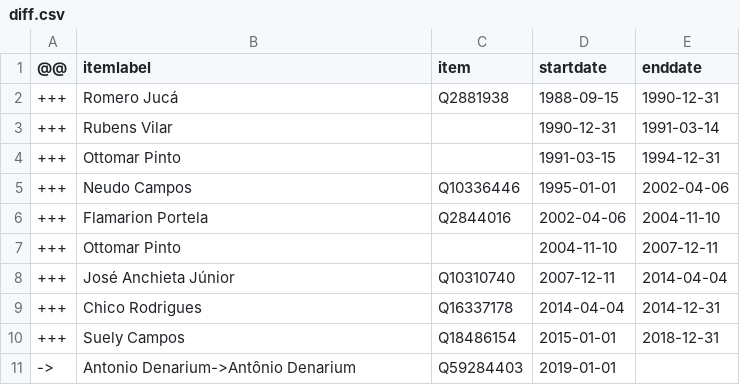
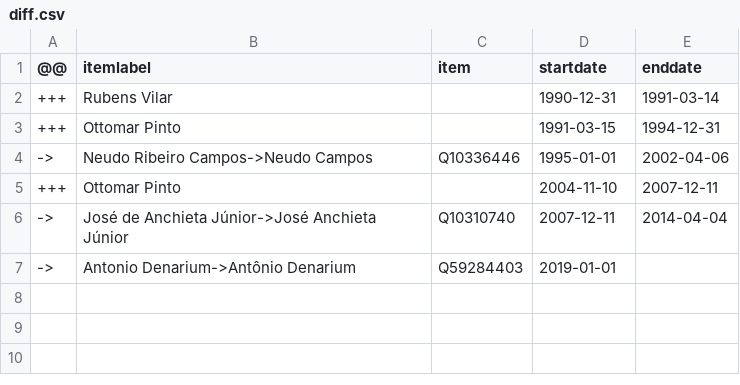
Before and after one commit to every-politician-scrapers/brazil-ministers, a CSV file: sources/governor-roraima-ptwiki/diff.csv, drawn as a sheet.

Commit message:
Compare external sources to Wikidata

```diff
--- a/sources/governor-roraima-ptwiki/diff.csv
+++ b/sources/governor-roraima-ptwiki/diff.csv
@@ -1,11 +1,7 @@
 @@,itemlabel,item,startdate,enddate
-+++,Romero Jucá,Q2881938,1988-09-15,1990-12-31
 +++,Rubens Vilar,,1990-12-31,1991-03-14
 +++,Ottomar Pinto,,1991-03-15,1994-12-31
-+++,Neudo Campos,Q10336446,1995-01-01,2002-04-06
-+++,Flamarion Portela,Q2844016,2002-04-06,2004-11-10
+->,Neudo Ribeiro Campos->Neudo Campos,Q10336446,1995-01-01,2002-04-06
 +++,Ottomar Pinto,,2004-11-10,2007-12-11
-+++,José Anchieta Júnior,Q10310740,2007-12-11,2014-04-04
-+++,Chico Rodrigues,Q16337178,2014-04-04,2014-12-31
-+++,Suely Campos,Q18486154,2015-01-01,2018-12-31
+->,José de Anchieta Júnior->José Anchieta Júnior,Q10310740,2007-12-11,2014-04-04
 ->,Antonio Denarium->Antônio Denarium,Q59284403,2019-01-01,
```
Also changed, not shown: 1 other file.
